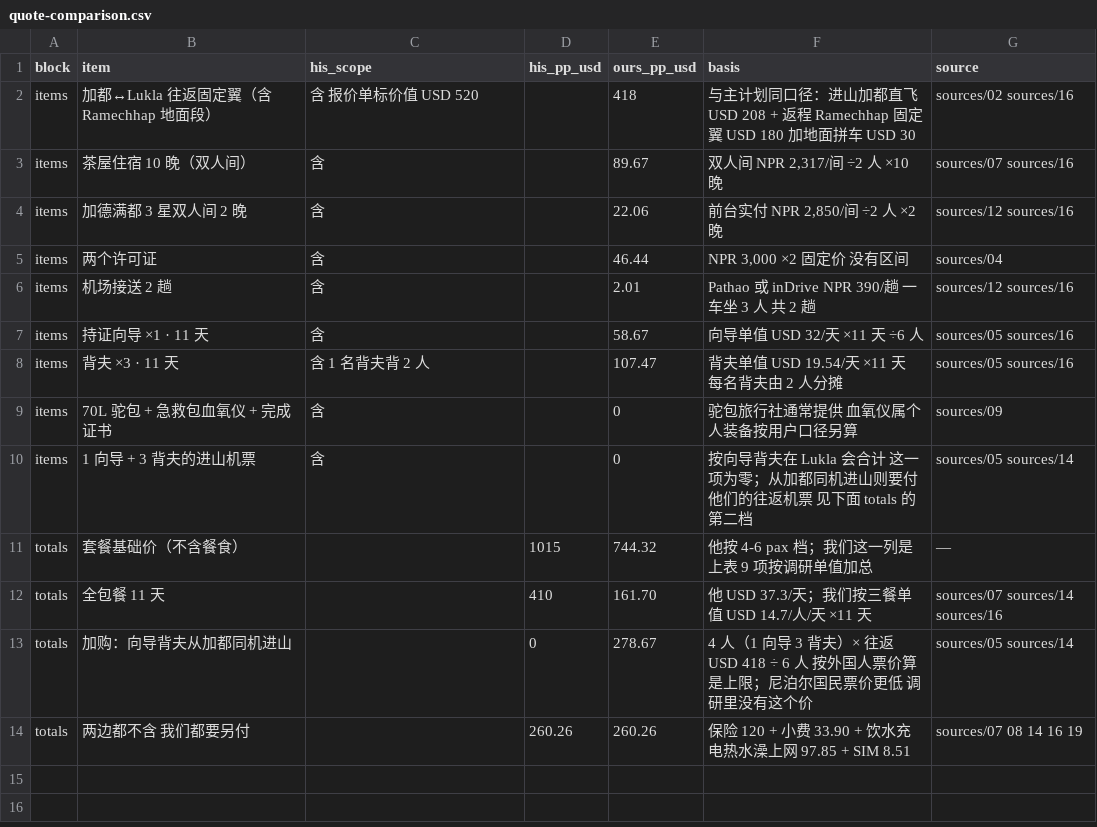
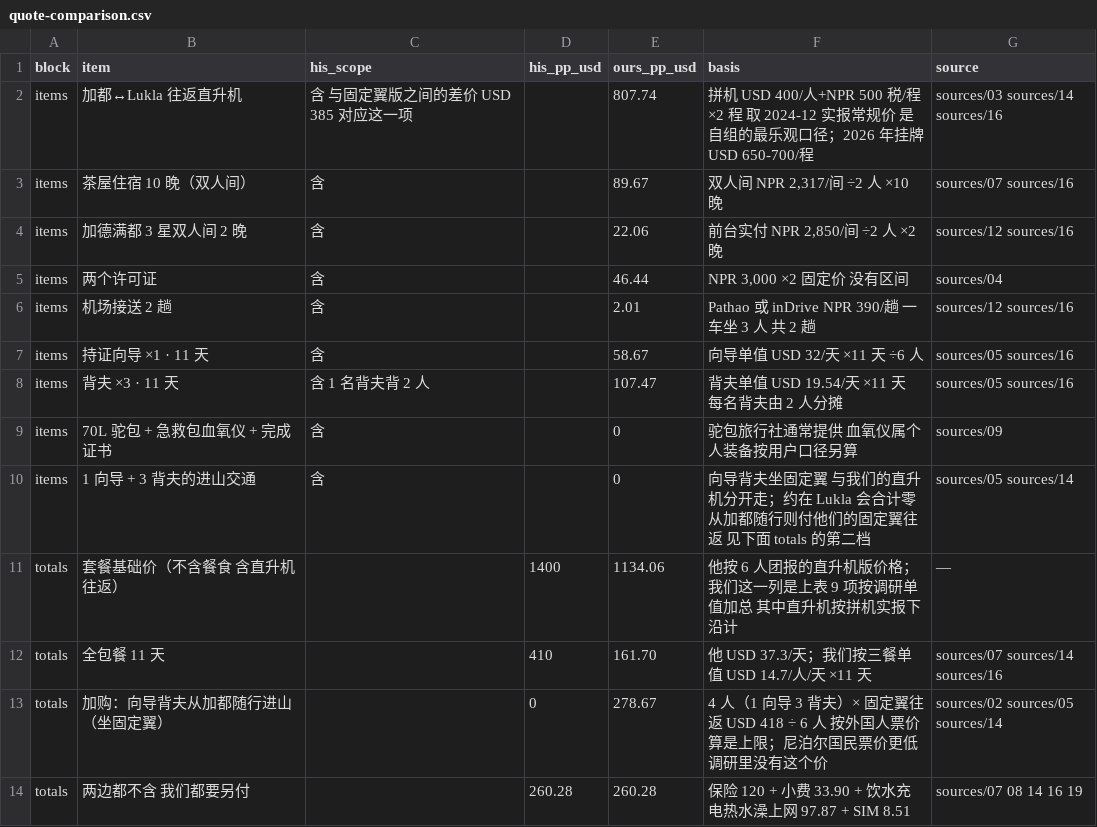
Before and after one commit to HcaZreJ/ebc-trail, a CSV file: data/quote-comparison.csv, drawn as a sheet.

```diff
--- a/data/quote-comparison.csv
+++ b/data/quote-comparison.csv
@@ -1,3 +1,3 @@
 block,item,his_scope,his_pp_usd,ours_pp_usd,basis,source
-items,加都↔Lukla 往返固定翼（含 Ramechhap 地面段）,含 报价单标价值 USD 520,,418,与主计划同口径：进山加都直飞 USD 208 + 返程 Ramechhap 固定翼 USD 180 加地面拼车 USD 30,sources/02 sources/16
+items,加都↔Lukla 往返直升机,含 与固定翼版之间的差价 USD 385 对应这一项,,807.74,拼机 USD 400/人+NPR 500 税/程 ×2 程 取 2024-12 实报常规价 是自组的最乐观口径；2026 年挂牌 USD 650-700/程,sources/03 sources/14 sources/16
 items,茶屋住宿 10 晚（双人间）,含,,89.67,"双人间 NPR 2,317/间 ÷2 人 ×10 晚",sources/07 sources/16
@@ -9,6 +9,6 @@ items,背夫 ×3 · 11 天,含 1 名背夫背 2 人,,107.47,背夫单值 USD 19.
 items,70L 驼包 + 急救包血氧仪 + 完成证书,含,,0,驼包旅行社通常提供 血氧仪属个人装备按用户口径另算,sources/09
-items,1 向导 + 3 背夫的进山机票,含,,0,按向导背夫在 Lukla 会合计 这一项为零；从加都同机进山则要付他们的往返机票 见下面 totals 的第二档,sources/05 sources/14
-totals,套餐基础价（不含餐食）,,1015,744.32,他按 4-6 pax 档；我们这一列是上表 9 项按调研单值加总,—
+items,1 向导 + 3 背夫的进山交通,含,,0,向导背夫坐固定翼 与我们的直升机分开走；约在 Lukla 会合计零 从加都随行则付他们的固定翼往返 见下面 totals 的第二档,sources/05 sources/14
+totals,套餐基础价（不含餐食 含直升机往返）,,1400,1134.06,他按 6 人团报的直升机版价格；我们这一列是上表 9 项按调研单值加总 其中直升机按拼机实报下沿计,—
 totals,全包餐 11 天,,410,161.70,他 USD 37.3/天；我们按三餐单值 USD 14.7/人/天 ×11 天,sources/07 sources/14 sources/16
-totals,加购：向导背夫从加都同机进山,,0,278.67,4 人（1 向导 3 背夫）× 往返 USD 418 ÷ 6 人 按外国人票价算是上限；尼泊尔国民票价更低 调研里没有这个价,sources/05 sources/14
-totals,两边都不含 我们都要另付,,260.26,260.26,保险 120 + 小费 33.90 + 饮水充电热水澡上网 97.85 + SIM 8.51,sources/07 08 14 16 19
+totals,加购：向导背夫从加都随行进山（坐固定翼）,,0,278.67,4 人（1 向导 3 背夫）× 固定翼往返 USD 418 ÷ 6 人 按外国人票价算是上限；尼泊尔国民票价更低 调研里没有这个价,sources/02 sources/05 sources/14
+totals,两边都不含 我们都要另付,,260.28,260.28,保险 120 + 小费 33.90 + 饮水充电热水澡上网 97.87 + SIM 8.51,sources/07 08 14 16 19
```
Also changed, not shown: 14 other files.
